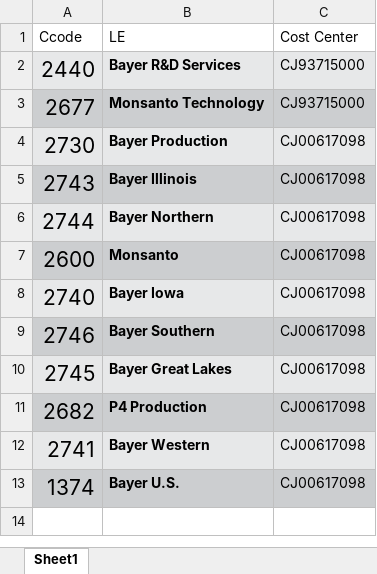
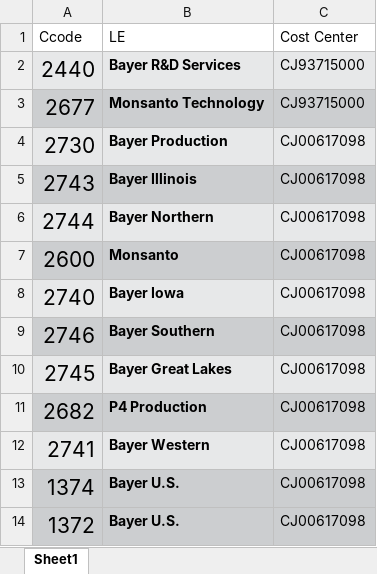
Before and after one commit to facundocorona/car_leasing_automation, an Excel workbook: Statics_file/USA CC APPROACH.xlsx, sheet Sheet1, drawn as a sheet; values as stored, in another font and other column widths than the file's, no borders; the diff names each change by its address in the sheet, - before the commit and + after, or states it on an @@ line.

Commit message:
Add files via upload

```diff
--- a/Statics_file/USA CC APPROACH.xlsx (sheet Sheet1)
+++ b/Statics_file/USA CC APPROACH.xlsx (sheet Sheet1)
+row 14: 1372 | Bayer U.S. | CJ00617098
```
